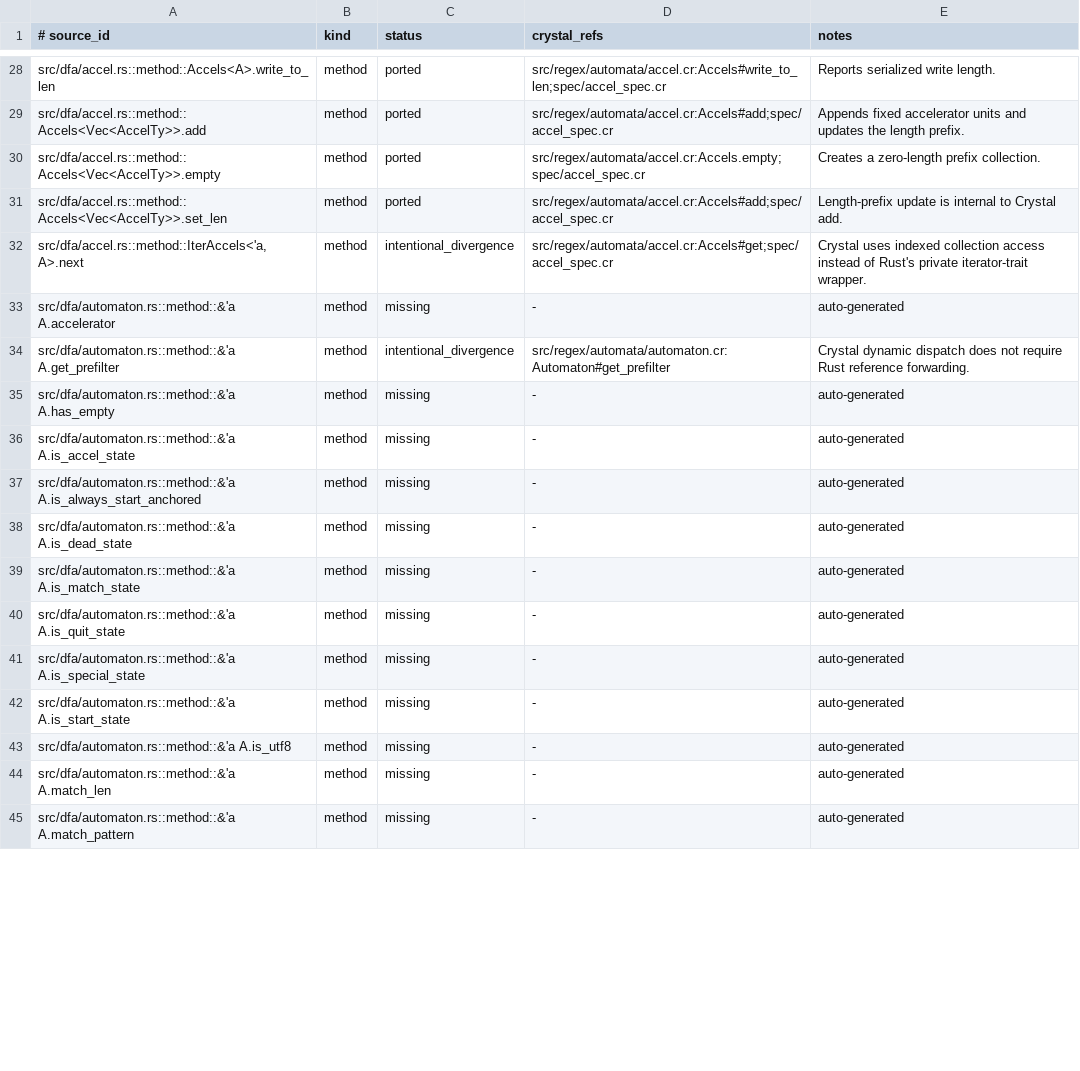
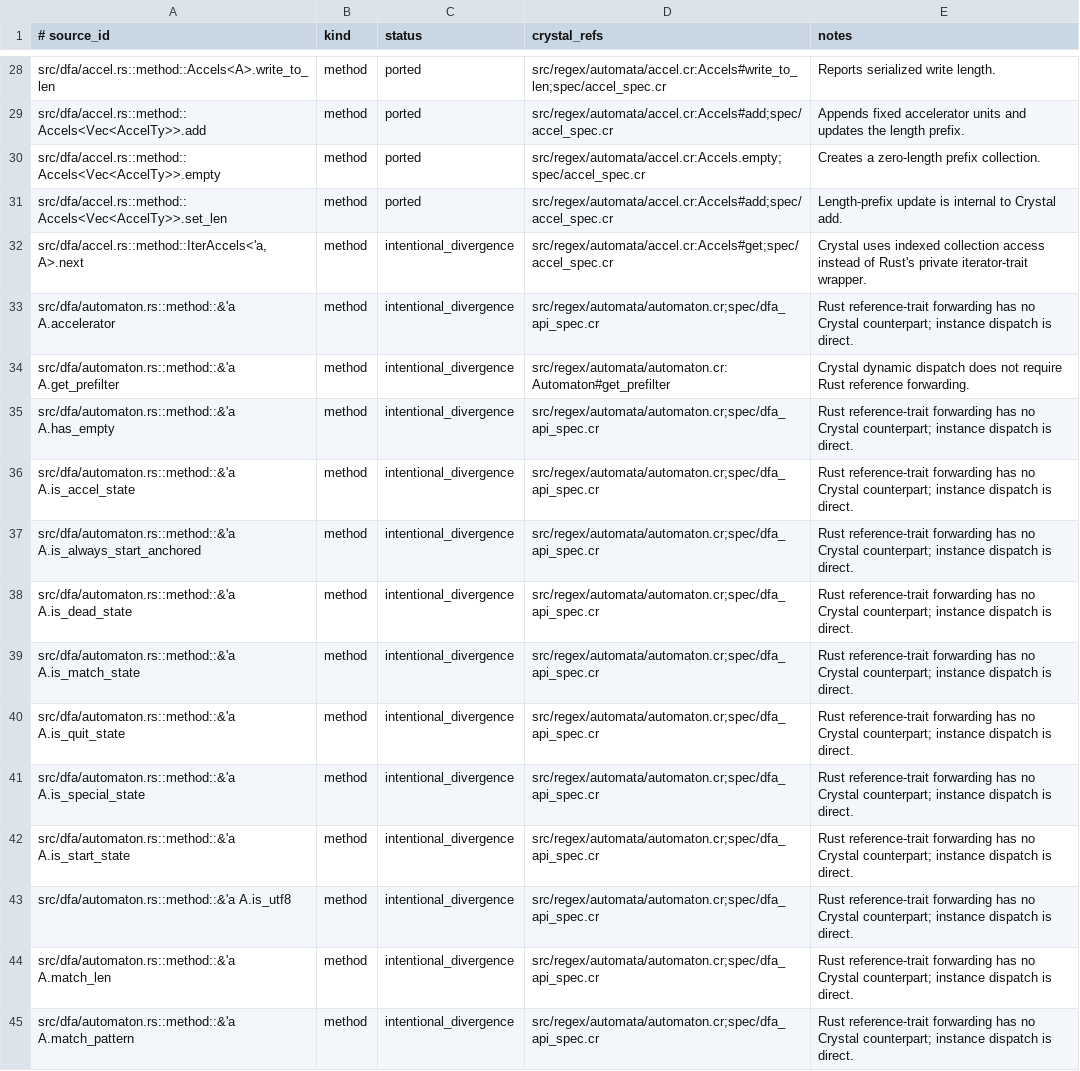
Before and after one commit to dsisnero/regex-automata, a TSV file: plans/inventory/rust_port_inventory.tsv, drawn as a sheet; only a part is shown, gaps mark what is left out; the diff covers the shown part only.

Commit message:
docs: classify DFA trait forwarding

```diff
--- a/plans/inventory/rust_port_inventory.tsv
+++ b/plans/inventory/rust_port_inventory.tsv
@@ -32,14 +32,14 @@ src/dfa/accel.rs::method::Accels<Vec<AccelTy>>.set_len	method	ported	src/regex/a
 src/dfa/accel.rs::method::IterAccels<'a, A>.next	method	intentional_divergence	src/regex/automata/accel.cr:Accels#get;spec/accel_spec.cr	Crystal uses indexed collection access instead of Rust's private iterator-trait wrapper.
-src/dfa/automaton.rs::method::&'a A.accelerator	method	missing	-	auto-generated
+src/dfa/automaton.rs::method::&'a A.accelerator	method	intentional_divergence	src/regex/automata/automaton.cr;spec/dfa_api_spec.cr	Rust reference-trait forwarding has no Crystal counterpart; instance dispatch is direct.
 src/dfa/automaton.rs::method::&'a A.get_prefilter	method	intentional_divergence	src/regex/automata/automaton.cr:Automaton#get_prefilter	Crystal dynamic dispatch does not require Rust reference forwarding.
-src/dfa/automaton.rs::method::&'a A.has_empty	method	missing	-	auto-generated
-src/dfa/automaton.rs::method::&'a A.is_accel_state	method	missing	-	auto-generated
-src/dfa/automaton.rs::method::&'a A.is_always_start_anchored	method	missing	-	auto-generated
-src/dfa/automaton.rs::method::&'a A.is_dead_state	method	missing	-	auto-generated
-src/dfa/automaton.rs::method::&'a A.is_match_state	method	missing	-	auto-generated
-src/dfa/automaton.rs::method::&'a A.is_quit_state	method	missing	-	auto-generated
-src/dfa/automaton.rs::method::&'a A.is_special_state	method	missing	-	auto-generated
-src/dfa/automaton.rs::method::&'a A.is_start_state	method	missing	-	auto-generated
-src/dfa/automaton.rs::method::&'a A.is_utf8	method	missing	-	auto-generated
-src/dfa/automaton.rs::method::&'a A.match_len	method	missing	-	auto-generated
-src/dfa/automaton.rs::method::&'a A.match_pattern	method	missing	-	auto-generated
+src/dfa/automaton.rs::method::&'a A.has_empty	method	intentional_divergence	src/regex/automata/automaton.cr;spec/dfa_api_spec.cr	Rust reference-trait forwarding has no Crystal counterpart; instance dispatch is direct.
+src/dfa/automaton.rs::method::&'a A.is_accel_state	method	intentional_divergence	src/regex/automata/automaton.cr;spec/dfa_api_spec.cr	Rust reference-trait forwarding has no Crystal counterpart; instance dispatch is direct.
+src/dfa/automaton.rs::method::&'a A.is_always_start_anchored	method	intentional_divergence	src/regex/automata/automaton.cr;spec/dfa_api_spec.cr	Rust reference-trait forwarding has no Crystal counterpart; instance dispatch is direct.
+src/dfa/automaton.rs::method::&'a A.is_dead_state	method	intentional_divergence	src/regex/automata/automaton.cr;spec/dfa_api_spec.cr	Rust reference-trait forwarding has no Crystal counterpart; instance dispatch is direct.
+src/dfa/automaton.rs::method::&'a A.is_match_state	method	intentional_divergence	src/regex/automata/automaton.cr;spec/dfa_api_spec.cr	Rust reference-trait forwarding has no Crystal counterpart; instance dispatch is direct.
+src/dfa/automaton.rs::method::&'a A.is_quit_state	method	intentional_divergence	src/regex/automata/automaton.cr;spec/dfa_api_spec.cr	Rust reference-trait forwarding has no Crystal counterpart; instance dispatch is direct.
+src/dfa/automaton.rs::method::&'a A.is_special_state	method	intentional_divergence	src/regex/automata/automaton.cr;spec/dfa_api_spec.cr	Rust reference-trait forwarding has no Crystal counterpart; instance dispatch is direct.
+src/dfa/automaton.rs::method::&'a A.is_start_state	method	intentional_divergence	src/regex/automata/automaton.cr;spec/dfa_api_spec.cr	Rust reference-trait forwarding has no Crystal counterpart; instance dispatch is direct.
+src/dfa/automaton.rs::method::&'a A.is_utf8	method	intentional_divergence	src/regex/automata/automaton.cr;spec/dfa_api_spec.cr	Rust reference-trait forwarding has no Crystal counterpart; instance dispatch is direct.
+src/dfa/automaton.rs::method::&'a A.match_len	method	intentional_divergence	src/regex/automata/automaton.cr;spec/dfa_api_spec.cr	Rust reference-trait forwarding has no Crystal counterpart; instance dispatch is direct.
+src/dfa/automaton.rs::method::&'a A.match_pattern	method	intentional_divergence	src/regex/automata/automaton.cr;spec/dfa_api_spec.cr	Rust reference-trait forwarding has no Crystal counterpart; instance dispatch is direct.
```
Also changed, not shown: 39 edited cells elsewhere in this file.
